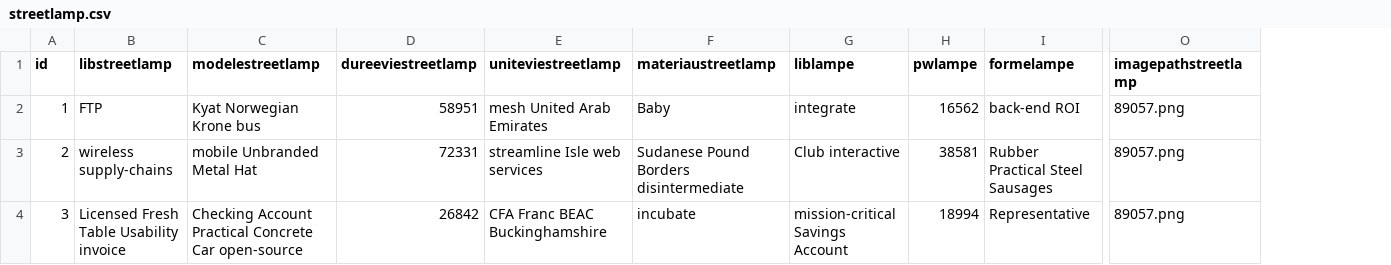
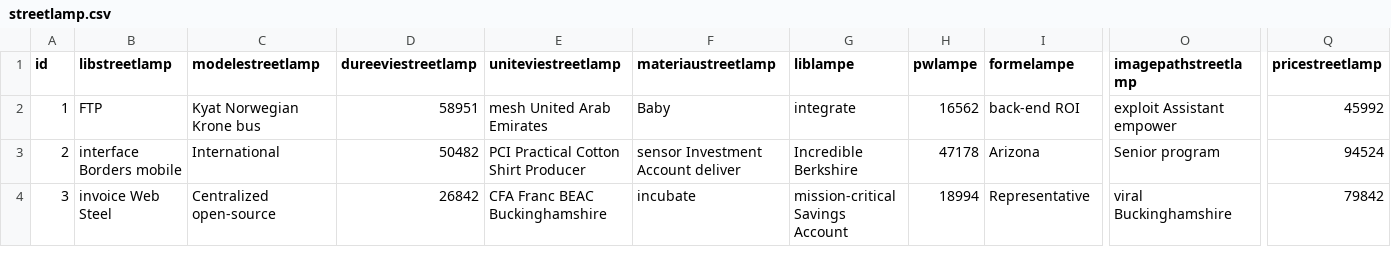
Before and after one commit to A-Julien/lampadaire-project, a CSV file: src/main/resources/config/liquibase/fake-data/streetlamp.csv, drawn as a sheet; only a part is shown, gaps mark what is left out; the diff covers the shown part only; the diff names each change by its address in the sheet, - before the commit and + after, or states it on an @@ line.

Commit message:
Merge remote-tracking branch 'origin/filter' into master
# Conflicts:
#	package-lock.json
#	src/main/java/com/lampaderum/repository/StreetlampRepository.java

```diff
--- a/src/main/resources/config/liquibase/fake-data/streetlamp.csv
+++ b/src/main/resources/config/liquibase/fake-data/streetlamp.csv
+column Q (pricestreetlamp), rows 2-4: 45992 | 94524 | 79842
-O2 (imagepathstreetlamp): 89057.png
+O2 (imagepathstreetlamp): exploit Assistant empower
-B3 (libstreetlamp): wireless supply-chains
+B3 (libstreetlamp): interface Borders mobile
-C3 (modelestreetlamp): mobile Unbranded Metal Hat
+C3 (modelestreetlamp): International
-D3 (dureeviestreetlamp): 72331
+D3 (dureeviestreetlamp): 50482
-E3 (uniteviestreetlamp): streamline Isle web services
+E3 (uniteviestreetlamp): PCI Practical Cotton Shirt Producer
-F3 (materiaustreetlamp): Sudanese Pound Borders disintermediate
+F3 (materiaustreetlamp): sensor Investment Account deliver
-G3 (liblampe): Club interactive
+G3 (liblampe): Incredible Berkshire
-H3 (pwlampe): 38581
+H3 (pwlampe): 47178
-I3 (formelampe): Rubber Practical Steel Sausages
+I3 (formelampe): Arizona
-O3 (imagepathstreetlamp): 89057.png
+O3 (imagepathstreetlamp): Senior program
-B4 (libstreetlamp): Licensed Fresh Table Usability invoice
+B4 (libstreetlamp): invoice Web Steel
-C4 (modelestreetlamp): Checking Account Practical Concrete Car open-source
+C4 (modelestreetlamp): Centralized open-source
-O4 (imagepathstreetlamp): 89057.png
+O4 (imagepathstreetlamp): viral Buckinghamshire
```
Also changed, not shown: 76 edited cells elsewhere in this file, 8 other files.
